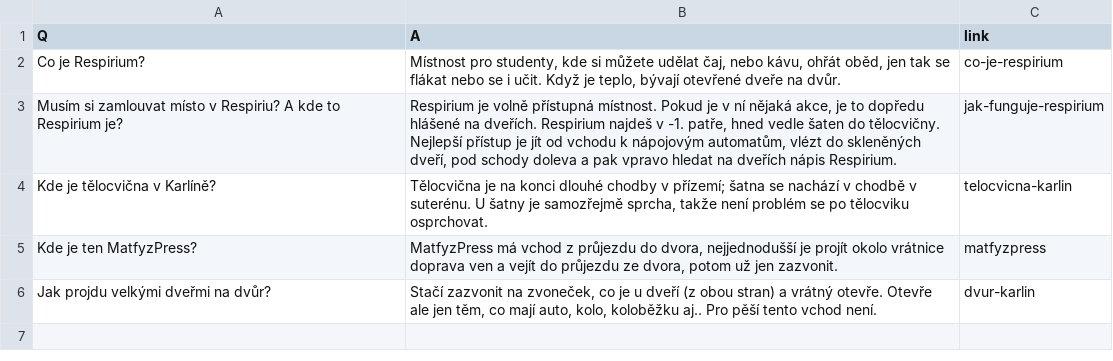
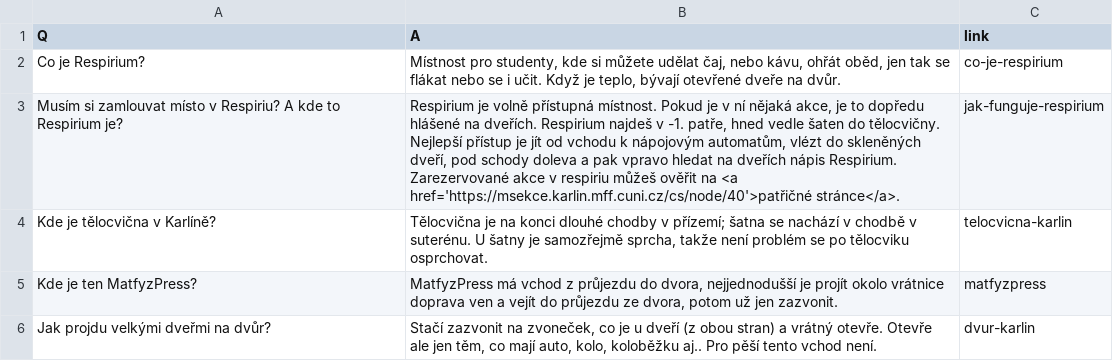
Before and after one commit to mff-skas/matfyzFAQ, a CSV file: questions_answers/matematicke_dotazy.csv, drawn as a sheet.

```diff
--- a/questions_answers/matematicke_dotazy.csv
+++ b/questions_answers/matematicke_dotazy.csv
@@ -2,3 +2,3 @@
 "Co je Respirium?","Místnost pro studenty, kde si můžete udělat čaj, nebo kávu, ohřát oběd, jen tak se flákat nebo se i učit. Když je teplo, bývají otevřené dveře na dvůr.","co-je-respirium"
-"Musím si zamlouvat místo v Respiriu? A kde to Respirium je?","Respirium je volně přístupná místnost. Pokud je v ní nějaká akce, je to dopředu hlášené na dveřích. Respirium najdeš v -1. patře, hned vedle šaten do tělocvičny. Nejlepší přístup je jít od vchodu k nápojovým automatům, vlézt do skleněných dveří, pod schody doleva a pak vpravo hledat na dveřích nápis Respirium.","jak-funguje-respirium"
+"Musím si zamlouvat místo v Respiriu? A kde to Respirium je?","Respirium je volně přístupná místnost. Pokud je v ní nějaká akce, je to dopředu hlášené na dveřích. Respirium najdeš v -1. patře, hned vedle šaten do tělocvičny. Nejlepší přístup je jít od vchodu k nápojovým automatům, vlézt do skleněných dveří, pod schody doleva a pak vpravo hledat na dveřích nápis Respirium. Zarezervované akce v respiriu můžeš ověřit na <a href='https://msekce.karlin.mff.cuni.cz/cs/node/40'>patřičné stránce</a>.","jak-funguje-respirium"
 "Kde je tělocvična v Karlíně?","Tělocvična je na konci dlouhé chodby v přízemí; šatna se nachází v chodbě v suterénu. U šatny je samozřejmě sprcha, takže není problém se po tělocviku osprchovat.","telocvicna-karlin"
```
Also changed, not shown: questions_answers/obecne_dotazy.csv.
